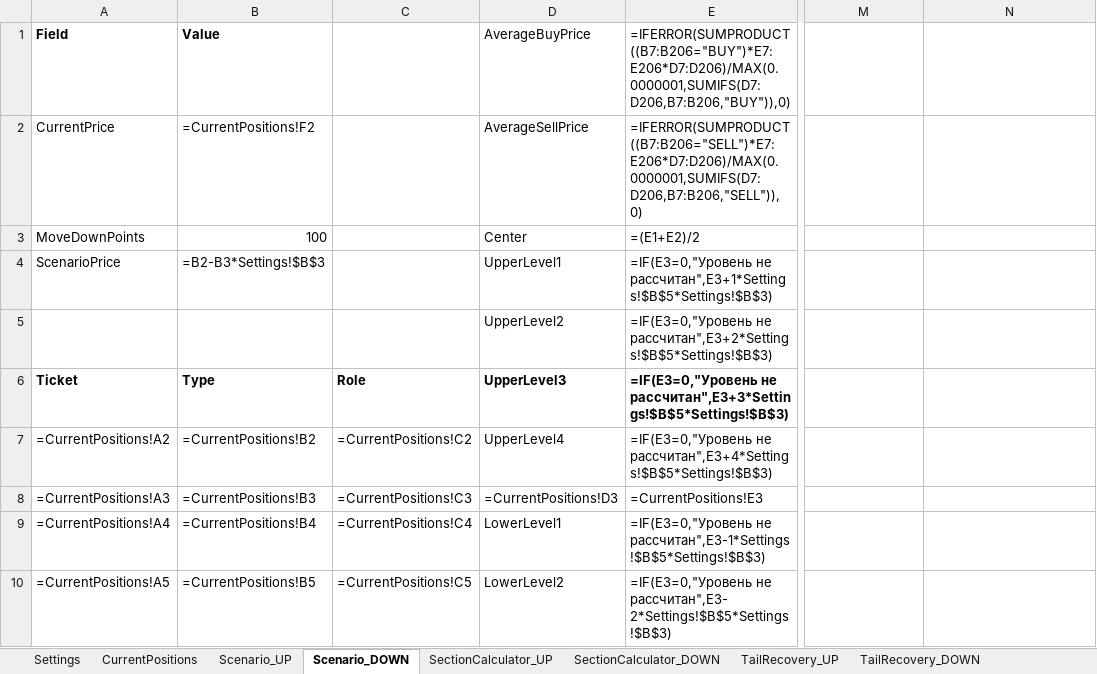
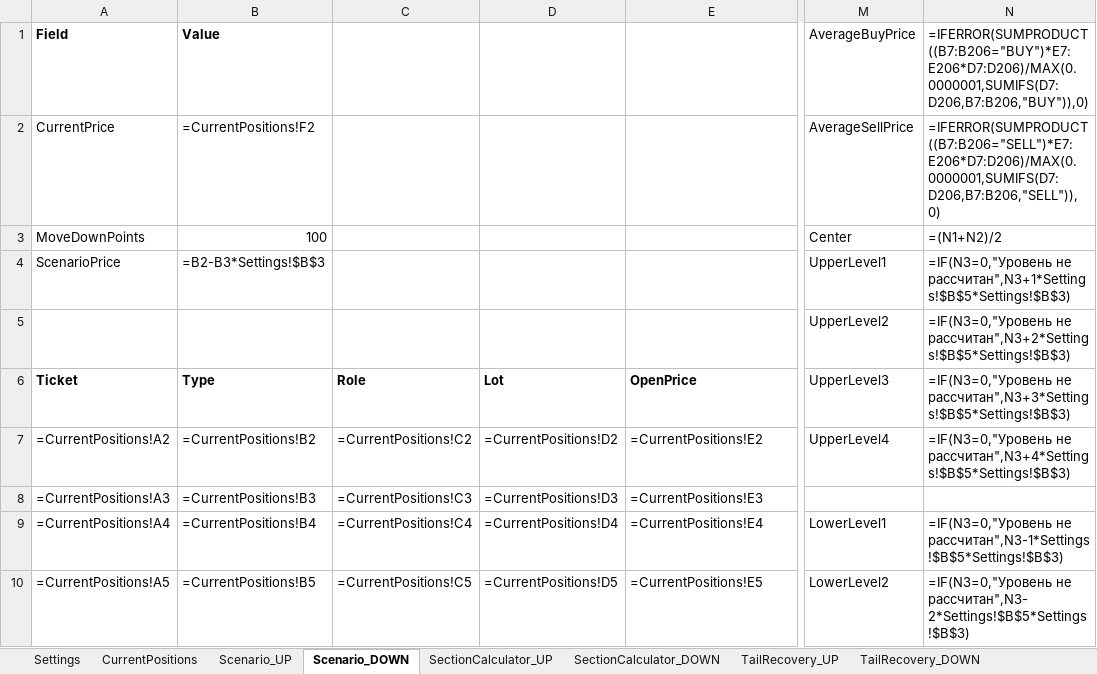
Before and after one commit to ic8812825-maker/chatgpt.com-codex, an Excel workbook: recovery_lock_cascade_next_step/recovery_lock_cascade_next_step.xlsx, sheet Scenario_DOWN, drawn as a sheet; only a part is shown, gaps mark what is left out; values as stored, in another font and other column widths than the file's, no borders; formulas without a stored value are shown as written; removed rows and columns are numbered as before the commit, all else as after; rows hold the shown columns only; the diff covers the shown part only; the diff names each change by its address in the sheet, - before the commit and + after, or states it on an @@ line.

Commit message:
Refactor scenario architecture, add workbook validator, and regenerate synced workbooks

```diff
--- a/recovery_lock_cascade_next_step/recovery_lock_cascade_next_step.xlsx (sheet Scenario_DOWN)
+++ b/recovery_lock_cascade_next_step/recovery_lock_cascade_next_step.xlsx (sheet Scenario_DOWN)
-D1 (Lot): AverageBuyPrice
+D1 (Lot): (empty)
-E1 (OpenPrice): =IFERROR(SUMPRODUCT((B7:B206="BUY")*E7:E206*D7:D206)/MAX(0.0000001,SUMIFS(D7:D206,B7:B206,"BUY")),0)
+E1 (OpenPrice): (empty)
-M1 (UpperLevel3): (empty)
+M1 (UpperLevel3): AverageBuyPrice
-N1: (empty)
+N1: =IFERROR(SUMPRODUCT((B7:B206="BUY")*E7:E206*D7:D206)/MAX(0.0000001,SUMIFS(D7:D206,B7:B206,"BUY")),0)
-D2 (Lot): AverageSellPrice
+D2 (Lot): (empty)
-E2 (OpenPrice): =IFERROR(SUMPRODUCT((B7:B206="SELL")*E7:E206*D7:D206)/MAX(0.0000001,SUMIFS(D7:D206,B7:B206,"SELL")),0)
+E2 (OpenPrice): (empty)
-M2 (UpperLevel3): (empty)
+M2 (UpperLevel3): AverageSellPrice
-N2: (empty)
+N2: =IFERROR(SUMPRODUCT((B7:B206="SELL")*E7:E206*D7:D206)/MAX(0.0000001,SUMIFS(D7:D206,B7:B206,"SELL")),0)
-D3 (Lot): Center
+D3 (Lot): (empty)
-E3 (OpenPrice): =(E1+E2)/2
+E3 (OpenPrice): (empty)
-M3 (UpperLevel3): (empty)
+M3 (UpperLevel3): Center
-N3: (empty)
+N3: =(N1+N2)/2
-D4 (Lot): UpperLevel1
+D4 (Lot): (empty)
-E4 (OpenPrice): =IF(E3=0,"Уровень не рассчитан",E3+1*Settings!$B$5*Settings!$B$3)
+E4 (OpenPrice): (empty)
-M4 (UpperLevel3): (empty)
+M4 (UpperLevel3): UpperLevel1
-N4: (empty)
+N4: =IF(N3=0,"Уровень не рассчитан",N3+1*Settings!$B$5*Settings!$B$3)
-row 5:  |  |  | UpperLevel2 | =IF(E3=0,"Уровень не рассчитан",E3+2*Settings!$B$5*Settings!$B$3)
+row 5:  |  |  |  |  | UpperLevel2 | =IF(N3=0,"Уровень не рассчитан",N3+2*Settings!$B$5*Settings!$B$3)
-D6: UpperLevel3
+D6: Lot
-E6: =IF(E3=0,"Уровень не рассчитан",E3+3*Settings!$B$5*Settings!$B$3)
+E6: OpenPrice
-M6: (empty)
+M6: UpperLevel3
-N6: (empty)
+N6: =IF(N3=0,"Уровень не рассчитан",N3+3*Settings!$B$5*Settings!$B$3)
-D7 (Lot): UpperLevel4
+D7 (Lot): =CurrentPositions!D2
-E7 (OpenPrice): =IF(E3=0,"Уровень не рассчитан",E3+4*Settings!$B$5*Settings!$B$3)
+E7 (OpenPrice): =CurrentPositions!E2
-M7 (UpperLevel3): (empty)
+M7 (UpperLevel3): UpperLevel4
-N7: (empty)
+N7: =IF(N3=0,"Уровень не рассчитан",N3+4*Settings!$B$5*Settings!$B$3)
-D9 (Lot): LowerLevel1
+D9 (Lot): =CurrentPositions!D4
-E9 (OpenPrice): =IF(E3=0,"Уровень не рассчитан",E3-1*Settings!$B$5*Settings!$B$3)
+E9 (OpenPrice): =CurrentPositions!E4
-M9 (UpperLevel3): (empty)
+M9 (UpperLevel3): LowerLevel1
-N9: (empty)
+N9: =IF(N3=0,"Уровень не рассчитан",N3-1*Settings!$B$5*Settings!$B$3)
-D10 (Lot): LowerLevel2
+D10 (Lot): =CurrentPositions!D5
-E10 (OpenPrice): =IF(E3=0,"Уровень не рассчитан",E3-2*Settings!$B$5*Settings!$B$3)
+E10 (OpenPrice): =CurrentPositions!E5
-M10 (UpperLevel3): (empty)
+M10 (UpperLevel3): LowerLevel2
-N10: (empty)
+N10: =IF(N3=0,"Уровень не рассчитан",N3-2*Settings!$B$5*Settings!$B$3)
```
Also changed, not shown: 8 edited cells elsewhere in this sheet, sheet Scenario_UP, sheet ScenarioText_UP, sheet ScenarioText_DOWN, sheet SectionCalculator_UP, sheet SectionCalculator_DOWN, other sheet tabs, recovery_lock_cascade_next_step/recovery_lock_cascade_next_step_ru.xlsx, 9 other files.
